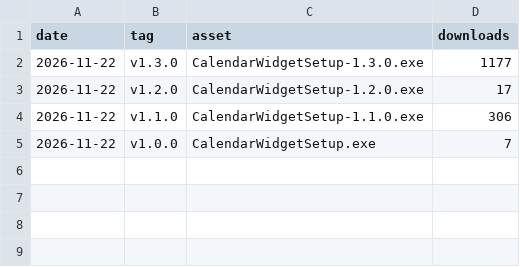
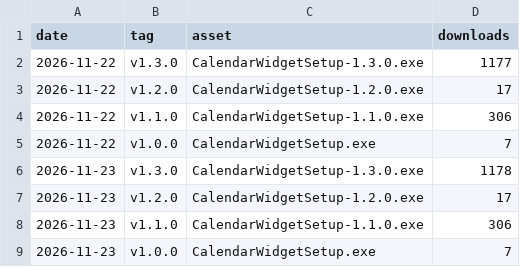
Before and after one commit to mkazemie/google-calendar-desktop-widget, a CSV file: downloads.csv, drawn as a sheet.

```diff
--- a/downloads.csv
+++ b/downloads.csv
@@ -5 +5,5 @@ date,tag,asset,downloads
 2026-11-22,v1.0.0,CalendarWidgetSetup.exe,7
+2026-11-23,v1.3.0,CalendarWidgetSetup-1.3.0.exe,1178
+2026-11-23,v1.2.0,CalendarWidgetSetup-1.2.0.exe,17
+2026-11-23,v1.1.0,CalendarWidgetSetup-1.1.0.exe,306
+2026-11-23,v1.0.0,CalendarWidgetSetup.exe,7
```
Also changed, not shown: 4 other files.
